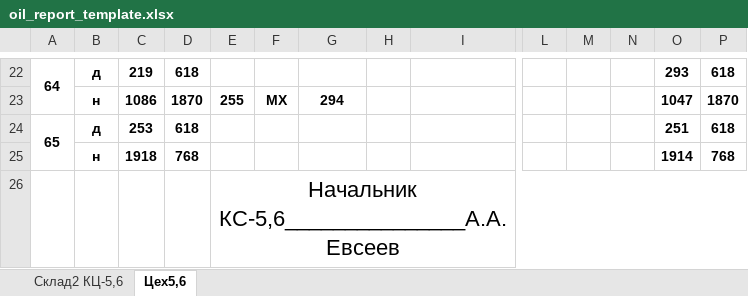
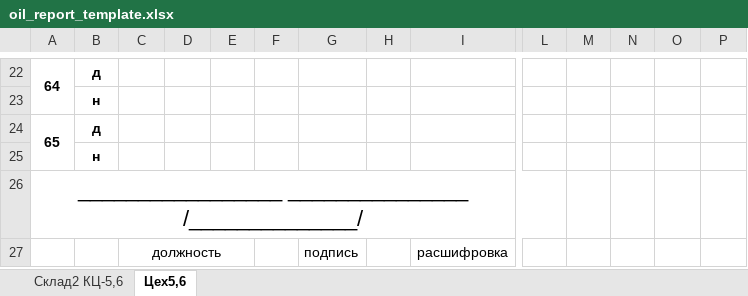
Before and after one commit to qaser/wimp, an Excel workbook: static/oil_reports/oil_report_template.xlsx, sheet Цех5,6, drawn as a sheet; only a part is shown, gaps mark what is left out; values as stored, in another font and other column widths than the file's, no borders; removed rows and columns are numbered as before the commit, all else as after; rows hold the shown columns only; the diff covers the shown part only; the diff names each change by its address in the sheet, - before the commit and + after, or states it on an @@ line.

```diff
--- a/static/oil_reports/oil_report_template.xlsx (sheet Цех5,6)
+++ b/static/oil_reports/oil_report_template.xlsx (sheet Цех5,6)
-C22: 219
+C22: (empty)
-D22: 618
+D22: (empty)
-O22: 293
+O22: (empty)
-P22: 618
+P22: (empty)
-row 23:  | н | 1086 | 1870 | 255 | МХ | 294 |  |  |  |  |  | 1047 | 1870
+row 23:  | н
-C24: 253
+C24: (empty)
-D24: 618
+D24: (empty)
-O24: 251
+O24: (empty)
-P24: 618
+P24: (empty)
-row 25:  | н | 1918 | 768 |  |  |  |  |  |  |  |  | 1914 | 768
-row 26:  |  |  |  | Начальник КС-5,6_______________А.А. Евсеев
+row 25:  | н
+row 26: _________________ _______________ /______________/
+row 27:  |  | должность |  |  |  | подпись |  | расшифровка
```
Also changed, not shown: 10 added rows, 10 removed rows and 16 edited cells elsewhere in this sheet, sheet Склад2 КЦ-5,6, 6 other files.
